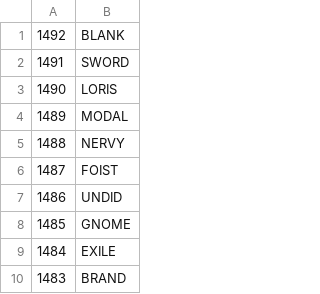
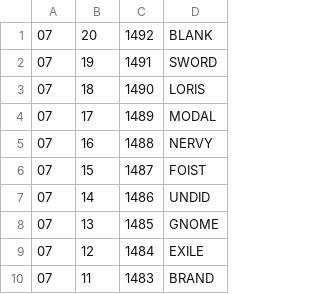
Before and after one commit to Prashanth-Arun/ai-wordle-analysis, a CSV file: data/past_wordle.csv, drawn as a sheet; only a part is shown; the diff names each change by its address in the sheet, - before the commit and + after, or states it on an @@ line.

Commit message:
nyt scraper and past wordle from jul 20 to apr 01 2025

```diff
--- a/data/past_wordle.csv
+++ b/data/past_wordle.csv
+column A, rows 1-10: all 07
+column B, rows 1-10: 20 | 19 | 18 | 17 | 16 | 15 | 14 | 13 | 12 | 11
```
Also changed, not shown: 1 other file.
